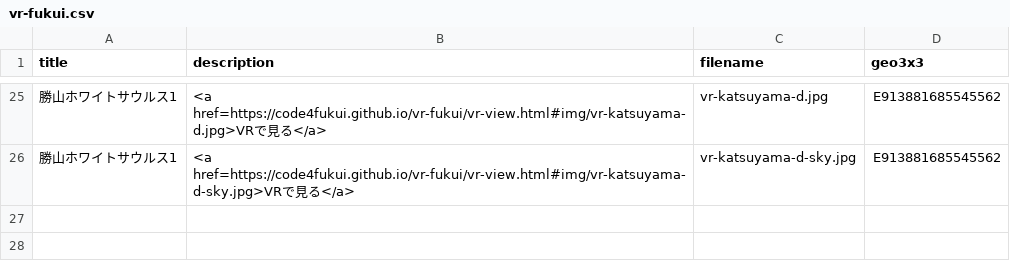
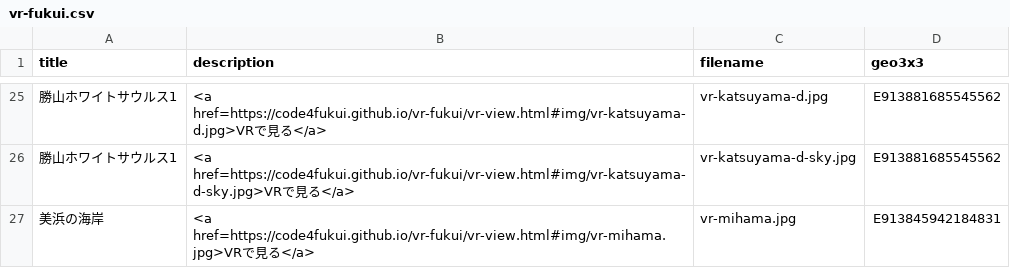
Before and after one commit to code4fukui/vr-fukui, a CSV file: vr-fukui.csv, drawn as a sheet; only a part is shown, gaps mark what is left out; the diff names each change by its address in the sheet, - before the commit and + after, or states it on an @@ line.

Commit message:
add mihama

```diff
--- a/vr-fukui.csv
+++ b/vr-fukui.csv
+row 27: 美浜の海岸 | <a href=https://code4fukui.github.io/vr-fukui/vr-view.html#img/vr-mihama.jpg>VRで見る</a> | vr-mihama.jpg | E913845942184831
```
Also changed, not shown: 1 other file.
